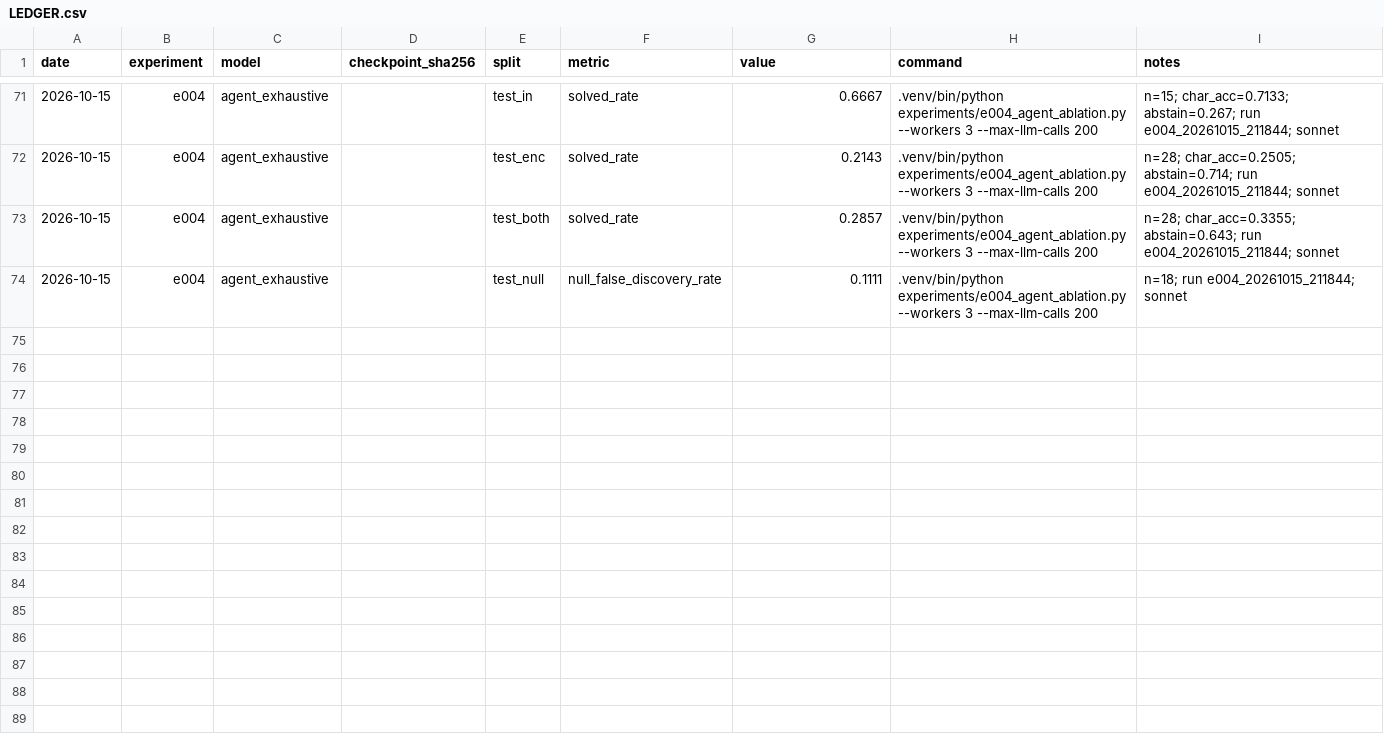
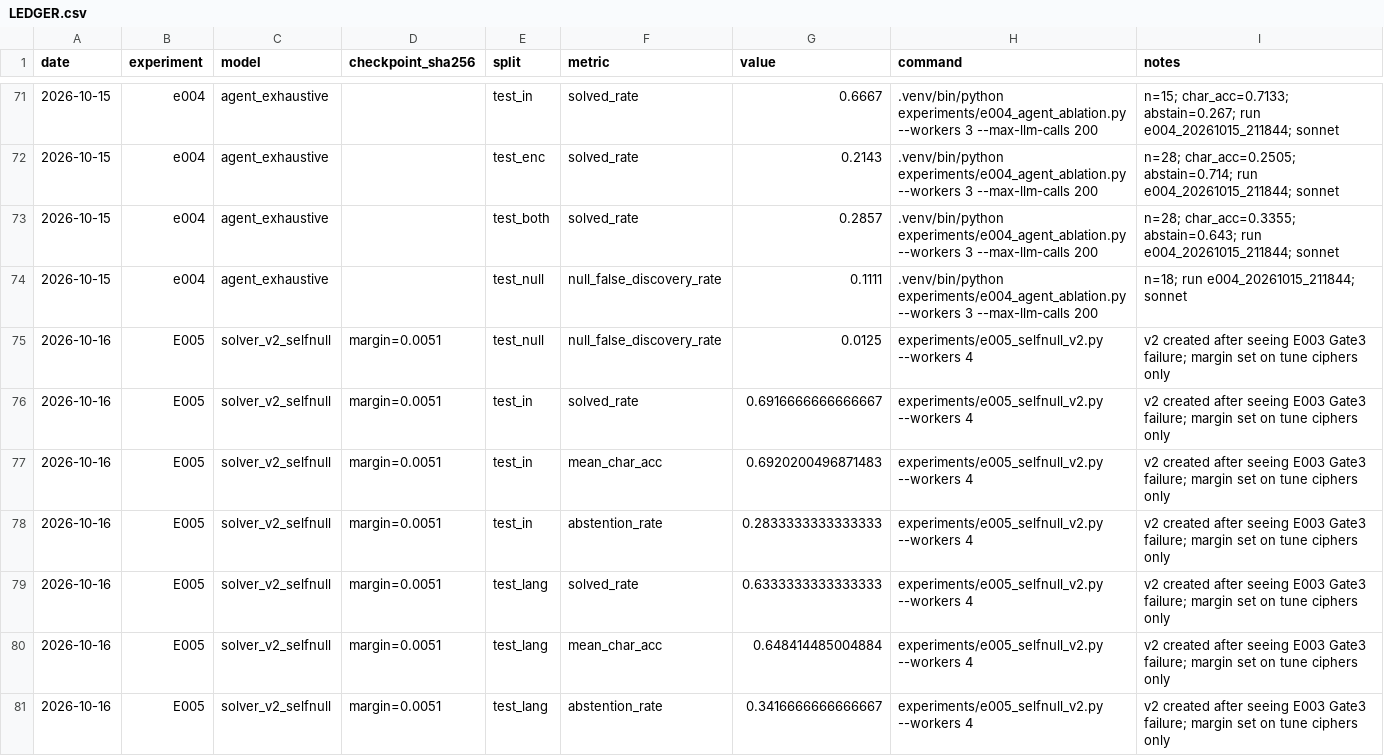
Before and after one commit to Savirinc/voynich-ai-cryptolinguist, a CSV file: experiments/LEDGER.csv, drawn as a sheet; only a part is shown, gaps mark what is left out; the diff names each change by its address in the sheet, - before the commit and + after, or states it on an @@ line.

```diff
--- a/experiments/LEDGER.csv
+++ b/experiments/LEDGER.csv
+row 75: 2026-10-16 | E005 | solver_v2_selfnull | margin=0.0051 | test_null | null_false_discovery_rate | 0.0125 | experiments/e005_selfnull_v2.py --workers 4 | v2 created after seeing E003 Gate3 failure; margin set on tune ciphers only
+row 76: 2026-10-16 | E005 | solver_v2_selfnull | margin=0.0051 | test_in | solved_rate | 0.6916666666666667 | experiments/e005_selfnull_v2.py --workers 4 | v2 created after seeing E003 Gate3 failure; margin set on tune ciphers only
+row 77: 2026-10-16 | E005 | solver_v2_selfnull | margin=0.0051 | test_in | mean_char_acc | 0.6920200496871483 | experiments/e005_selfnull_v2.py --workers 4 | v2 created after seeing E003 Gate3 failure; margin set on tune ciphers only
+row 78: 2026-10-16 | E005 | solver_v2_selfnull | margin=0.0051 | test_in | abstention_rate | 0.2833333333333333 | experiments/e005_selfnull_v2.py --workers 4 | v2 created after seeing E003 Gate3 failure; margin set on tune ciphers only
+row 79: 2026-10-16 | E005 | solver_v2_selfnull | margin=0.0051 | test_lang | solved_rate | 0.6333333333333333 | experiments/e005_selfnull_v2.py --workers 4 | v2 created after seeing E003 Gate3 failure; margin set on tune ciphers only
+row 80: 2026-10-16 | E005 | solver_v2_selfnull | margin=0.0051 | test_lang | mean_char_acc | 0.648414485004884 | experiments/e005_selfnull_v2.py --workers 4 | v2 created after seeing E003 Gate3 failure; margin set on tune ciphers only
+row 81: 2026-10-16 | E005 | solver_v2_selfnull | margin=0.0051 | test_lang | abstention_rate | 0.3416666666666667 | experiments/e005_selfnull_v2.py --workers 4 | v2 created after seeing E003 Gate3 failure; margin set on tune ciphers only
```
Also changed, not shown: 3 other files.
